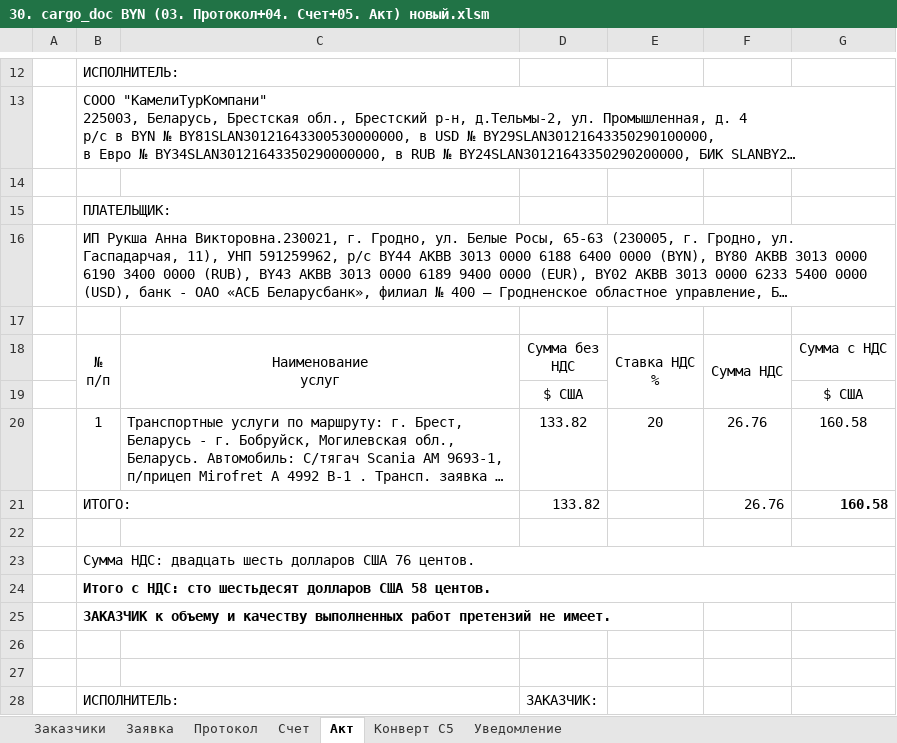
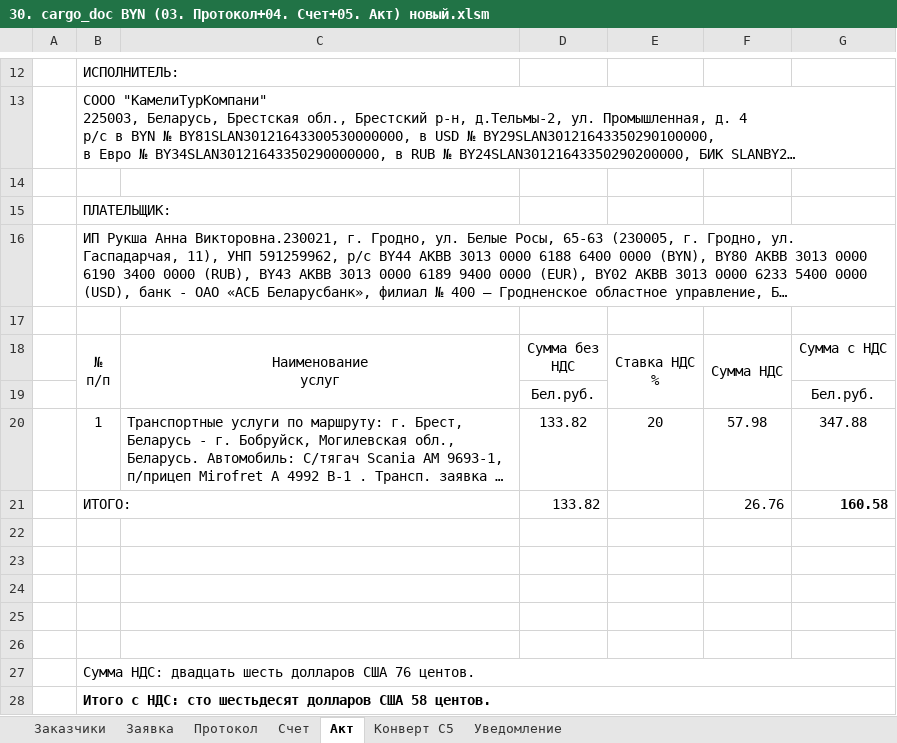
Before and after one commit to boeinfo/docprepare, an Excel workbook: 30. cargo_doc BYN (03. Протокол+04. Счет+05. Акт) новый.xlsm, sheet Акт, drawn as a sheet; only a part is shown, gaps mark what is left out; the shorter side is filled out with more unchanged rows; long unchanged cells end in …; values as stored, in another font and other column widths than the file's, no borders; charts and pictures not drawn; removed rows and columns are numbered as before the commit, all else as after; the diff names each change by its address in the sheet, - before the commit and + after, or states it on an @@ line.

```diff
--- a/30. cargo_doc BYN (03. Протокол+04. Счет+05. Акт) новый.xlsm (sheet Акт)
+++ b/30. cargo_doc BYN (03. Протокол+04. Счет+05. Акт) новый.xlsm (sheet Акт)
-row 19:  |  |  | $ США |  |  | $ США
+row 19:  |  |  | Бел.руб. |  |  | Бел.руб.
-F20: 26.76
+F20: 57.98
-G20: 160.58
+G20: 347.88
+row 22: (empty)
+row 23: (empty)
+row 24: (empty)
+row 25: (empty)
```
Also changed, not shown: sheet Заявка, charts or pictures.
